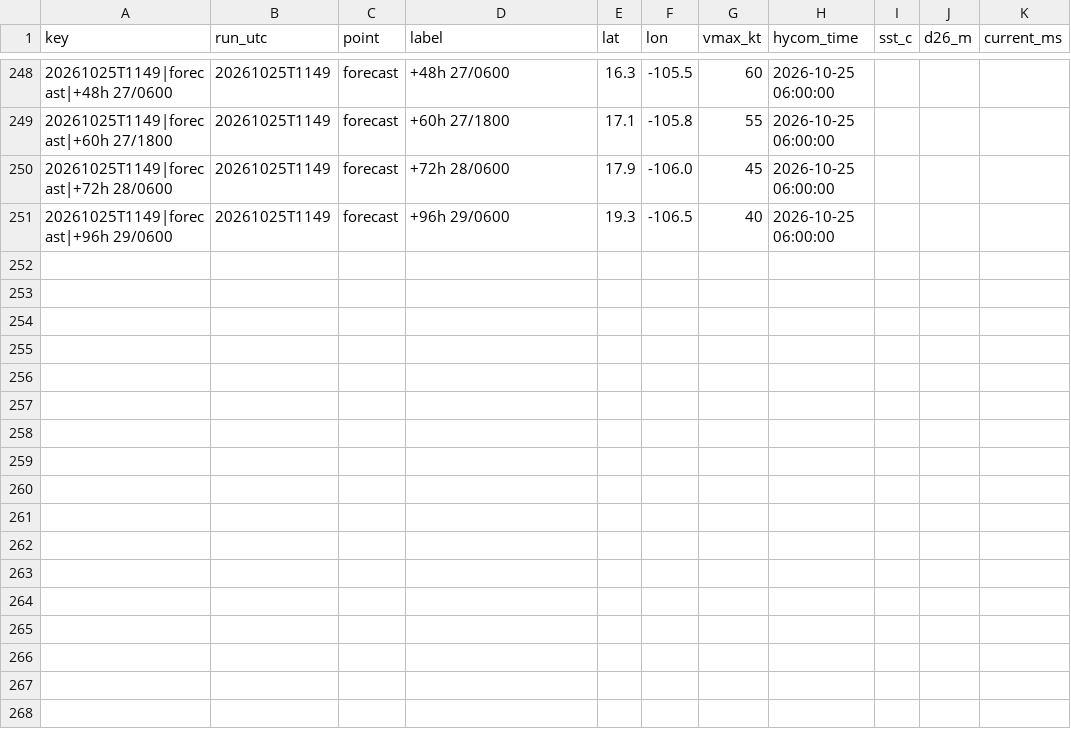
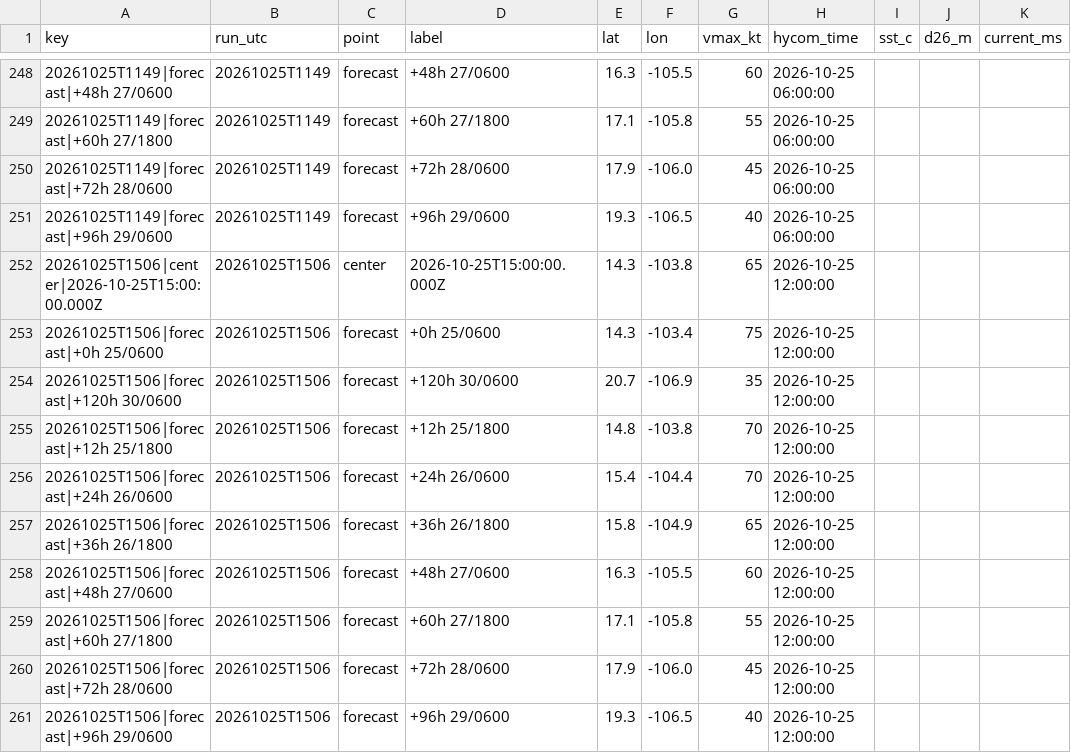
Before and after one commit to aphilp1/rapidwatch, a CSV file: data/storms/EP222026/sensors/hycom_track.csv, drawn as a sheet; only a part is shown, gaps mark what is left out; the diff names each change by its address in the sheet, - before the commit and + after, or states it on an @@ line.

Commit message:
data: refresh live buoy/NHC snapshot [skip ci]

```diff
--- a/data/storms/EP222026/sensors/hycom_track.csv
+++ b/data/storms/EP222026/sensors/hycom_track.csv
+row 252: 20261025T1506|center|2026-10-25T15:00:00.000Z | 20261025T1506 | center | 2026-10-25T15:00:00.000Z | 14.3 | -103.8 | 65 | 2026-10-25 12:00:00
+row 253: 20261025T1506|forecast|+0h 25/0600 | 20261025T1506 | forecast | +0h 25/0600 | 14.3 | -103.4 | 75 | 2026-10-25 12:00:00
+row 254: 20261025T1506|forecast|+120h 30/0600 | 20261025T1506 | forecast | +120h 30/0600 | 20.7 | -106.9 | 35 | 2026-10-25 12:00:00
+row 255: 20261025T1506|forecast|+12h 25/1800 | 20261025T1506 | forecast | +12h 25/1800 | 14.8 | -103.8 | 70 | 2026-10-25 12:00:00
+row 256: 20261025T1506|forecast|+24h 26/0600 | 20261025T1506 | forecast | +24h 26/0600 | 15.4 | -104.4 | 70 | 2026-10-25 12:00:00
+row 257: 20261025T1506|forecast|+36h 26/1800 | 20261025T1506 | forecast | +36h 26/1800 | 15.8 | -104.9 | 65 | 2026-10-25 12:00:00
+row 258: 20261025T1506|forecast|+48h 27/0600 | 20261025T1506 | forecast | +48h 27/0600 | 16.3 | -105.5 | 60 | 2026-10-25 12:00:00
+row 259: 20261025T1506|forecast|+60h 27/1800 | 20261025T1506 | forecast | +60h 27/1800 | 17.1 | -105.8 | 55 | 2026-10-25 12:00:00
+row 260: 20261025T1506|forecast|+72h 28/0600 | 20261025T1506 | forecast | +72h 28/0600 | 17.9 | -106.0 | 45 | 2026-10-25 12:00:00
+row 261: 20261025T1506|forecast|+96h 29/0600 | 20261025T1506 | forecast | +96h 29/0600 | 19.3 | -106.5 | 40 | 2026-10-25 12:00:00
```
Also changed, not shown: data/storms/EP222026/environment.csv, data/storms/EP222026/sensors/sst_mur.csv, 45 other files.
